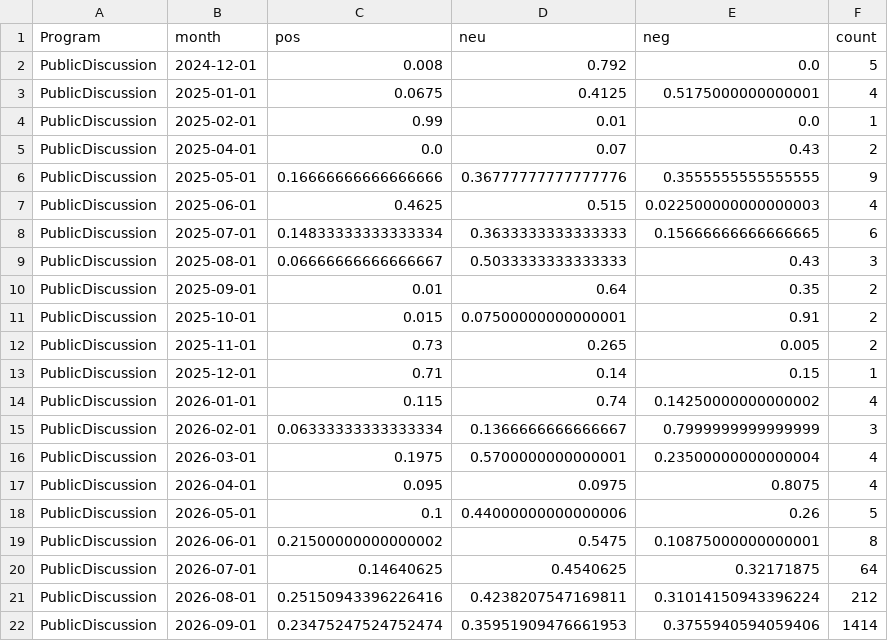
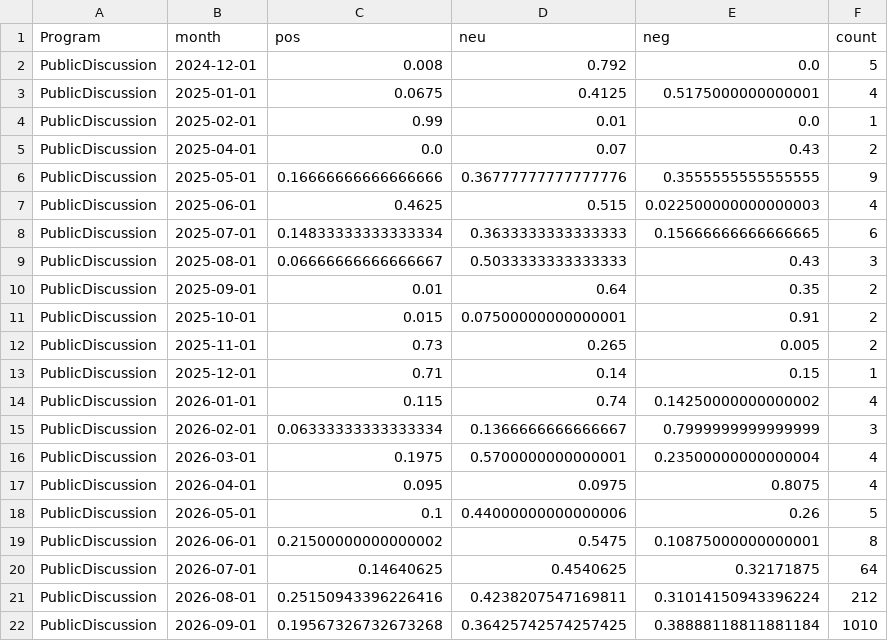
Before and after one commit to kennyjwright1/DataAnalytics, a CSV file: data/processed/exports/program_month_sentiment.csv, drawn as a sheet.

```diff
--- a/data/processed/exports/program_month_sentiment.csv
+++ b/data/processed/exports/program_month_sentiment.csv
@@ -21,2 +21,2 @@ PublicDiscussion,2026-07-01,0.14640625,0.4540625,0.32171875,64
 PublicDiscussion,2026-08-01,0.25150943396226416,0.4238207547169811,0.31014150943396224,212
-PublicDiscussion,2026-09-01,0.23475247524752474,0.35951909476661953,0.3755940594059406,1414
+PublicDiscussion,2026-09-01,0.19567326732673268,0.36425742574257425,0.38888118811881184,1010
```
Also changed, not shown: 1 other file.
